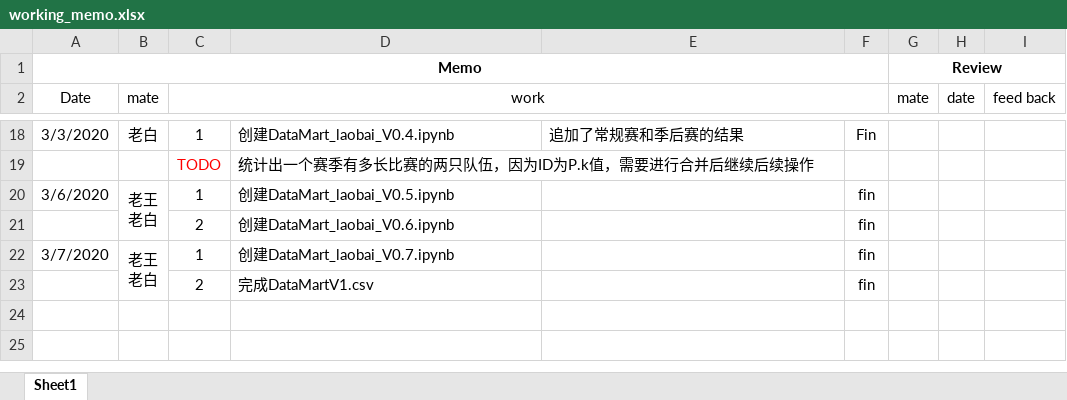
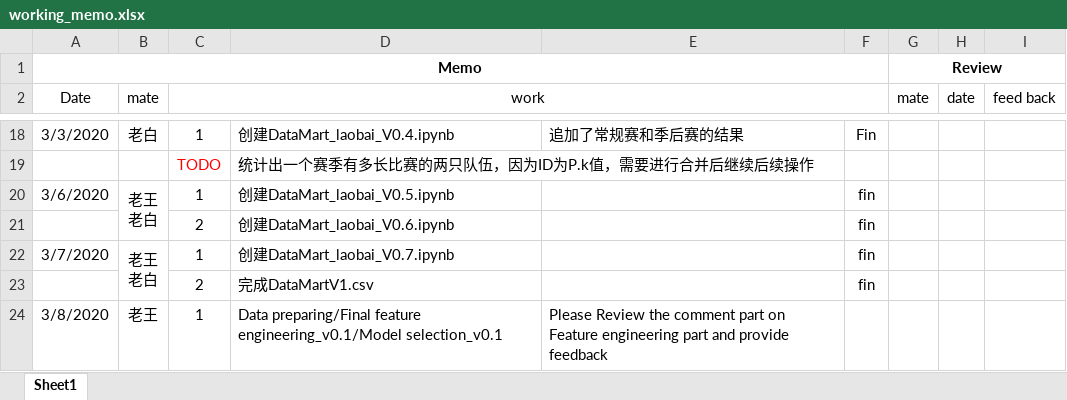
Before and after one commit to liProDS/2020-NCAAM, an Excel workbook: working_memo.xlsx, sheet Sheet1, drawn as a sheet; only a part is shown, gaps mark what is left out; values as stored, in another font and other column widths than the file's, no borders; the diff names each change by its address in the sheet, - before the commit and + after, or states it on an @@ line.

Commit message:
Add files via upload

```diff
--- a/working_memo.xlsx (sheet Sheet1)
+++ b/working_memo.xlsx (sheet Sheet1)
+row 24: 3/8/2020 | 老王 | 1 | Data preparing/Final feature engineering_v0.1/Model selection_v0.1 | Please Review the comment part on Feature engineering part and provide feedback
```
